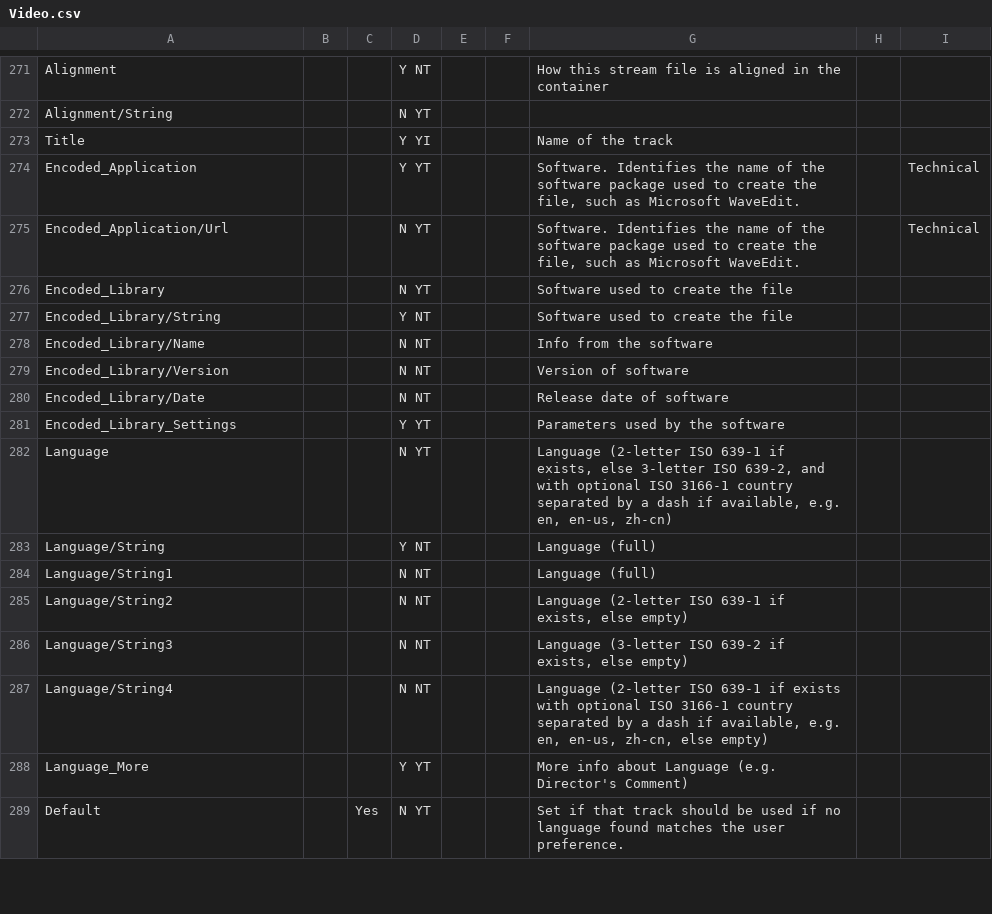
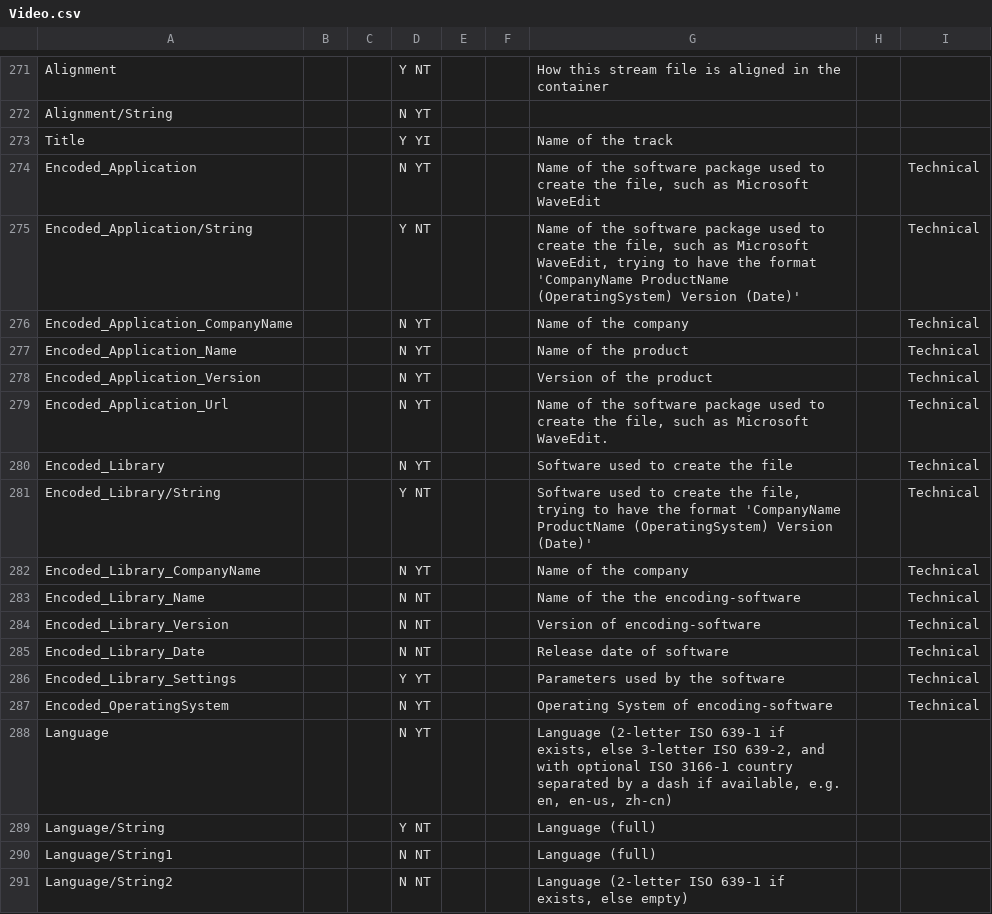
Before and after one commit to MediaArea/MediaInfoLib, a CSV file: Source/Resource/Text/Stream/Video.csv, drawn as a sheet; only a part is shown, gaps mark what is left out; the shorter side is filled out with more unchanged rows.

Commit message:
+ MXF: writing library and writing application fields are cleaned up
git-svn-id: svn://svn.code.sf.net/p/mediainfo/code/MediaInfoLib/trunk@6767 45c5ae6f-87cc-4fd0-92ee-e4f023fd80da

```diff
--- a/Source/Resource/Text/Stream/Video.csv
+++ b/Source/Resource/Text/Stream/Video.csv
@@ -273,10 +273,16 @@ Alignment/String;;;N YT;;;;;
 Title;;;Y YI;;;Name of the track;;
-Encoded_Application;;;Y YT;;;Software. Identifies the name of the software package used to create the file, such as Microsoft WaveEdit.;;Technical
-Encoded_Application/Url;;;N YT;;;Software. Identifies the name of the software package used to create the file, such as Microsoft WaveEdit.;;Technical
-Encoded_Library;;;N YT;;;Software used to create the file;;
-Encoded_Library/String;;;Y NT;;;Software used to create the file;;
-Encoded_Library/Name;;;N NT;;;Info from the software;;
-Encoded_Library/Version;;;N NT;;;Version of software;;
-Encoded_Library/Date;;;N NT;;;Release date of software;;
-Encoded_Library_Settings;;;Y YT;;;Parameters used by the software;;
+Encoded_Application;;;N YT;;;Name of the software package used to create the file, such as Microsoft WaveEdit;;Technical
+Encoded_Application/String;;;Y NT;;;Name of the software package used to create the file, such as Microsoft WaveEdit, trying to have the format 'CompanyName ProductName (OperatingSystem) Version (Date)';;Technical
+Encoded_Application_CompanyName;;;N YT;;;Name of the company;;Technical
+Encoded_Application_Name;;;N YT;;;Name of the product;;Technical
+Encoded_Application_Version;;;N YT;;;Version of the product;;Technical
+Encoded_Application_Url;;;N YT;;;Name of the software package used to create the file, such as Microsoft WaveEdit.;;Technical
+Encoded_Library;;;N YT;;;Software used to create the file;;Technical
+Encoded_Library/String;;;Y NT;;;Software used to create the file, trying to have the format 'CompanyName ProductName (OperatingSystem) Version (Date)';;Technical
+Encoded_Library_CompanyName;;;N YT;;;Name of the company;;Technical
+Encoded_Library_Name;;;N NT;;;Name of the the encoding-software;;Technical
+Encoded_Library_Version;;;N NT;;;Version of encoding-software;;Technical
+Encoded_Library_Date;;;N NT;;;Release date of software;;Technical
+Encoded_Library_Settings;;;Y YT;;;Parameters used by the software;;Technical
+Encoded_OperatingSystem;;;N YT;;;Operating System of encoding-software;;Technical
 Language;;;N YT;;;Language (2-letter ISO 639-1 if exists, else 3-letter ISO 639-2, and with optional ISO 3166-1 country separated by a dash if available, e.g. en, en-us, zh-cn);;
```
Also changed, not shown: Source/Resource/Text/Stream/General.csv, 12 other files.
